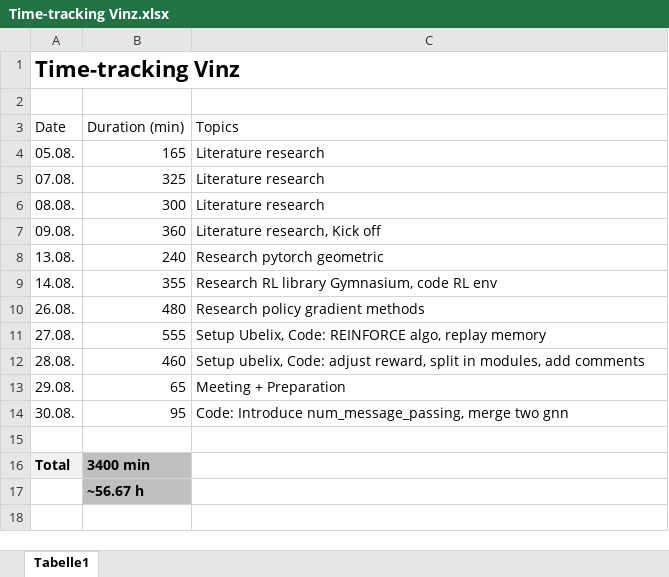
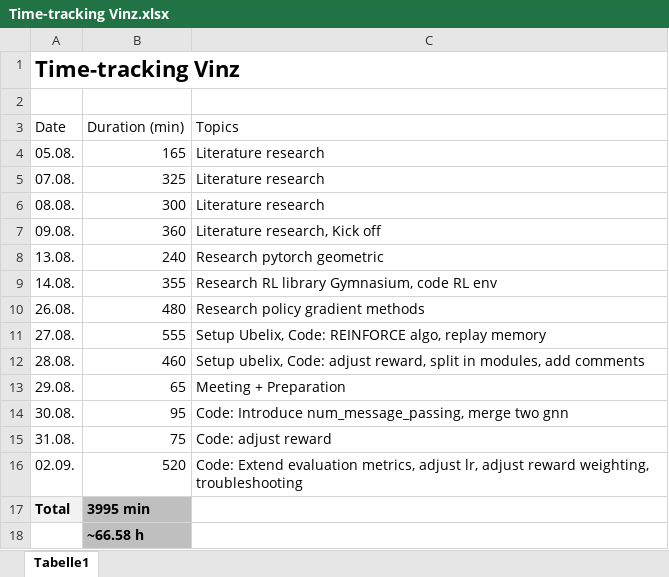
Before and after one commit to vinzenzuhr/PS-with-RL, an Excel workbook: 01_Projectmanagement/Time-tracking Vinz.xlsx, sheet Tabelle1, drawn as a sheet; values as stored, in another font and other column widths than the file's, no borders; addresses are those after the commit; the diff names each change by its address in the sheet, - before the commit and + after, or states it on an @@ line.

Commit message:
introduce new evaluation metrics, adjust lr and reward scale

```diff
--- a/01_Projectmanagement/Time-tracking Vinz.xlsx (sheet Tabelle1)
+++ b/01_Projectmanagement/Time-tracking Vinz.xlsx (sheet Tabelle1)
-row 15: (empty)
+row 15: 31.08. | 75 | Code: adjust reward
+row 16: 02.09. | 520 | Code: Extend evaluation metrics, adjust lr, adjust reward weighting, troubleshooting
-B17 (Duration (min)): 3400 min
+B17 (Duration (min)): 3995 min
-B18 (Duration (min)): ~56.67 h
+B18 (Duration (min)): ~66.58 h
```
Also changed, not shown: 6 other files.
